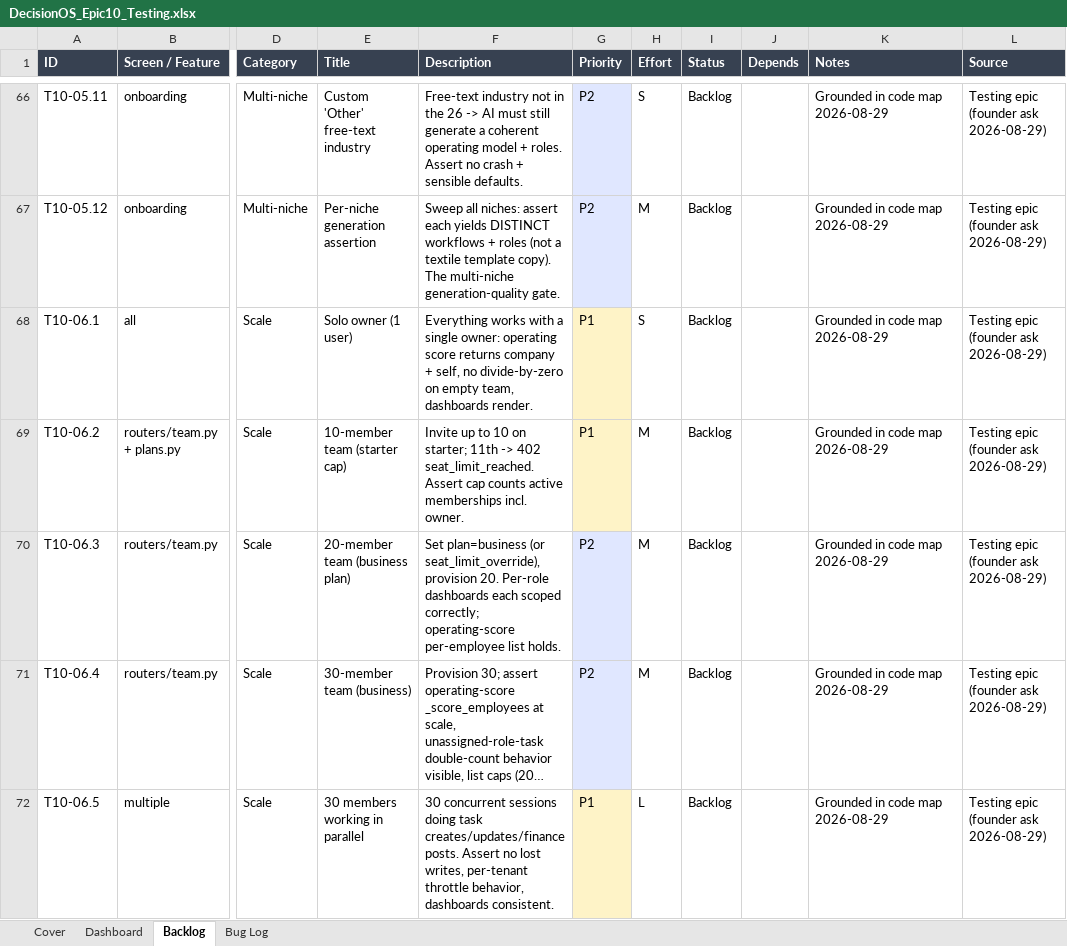
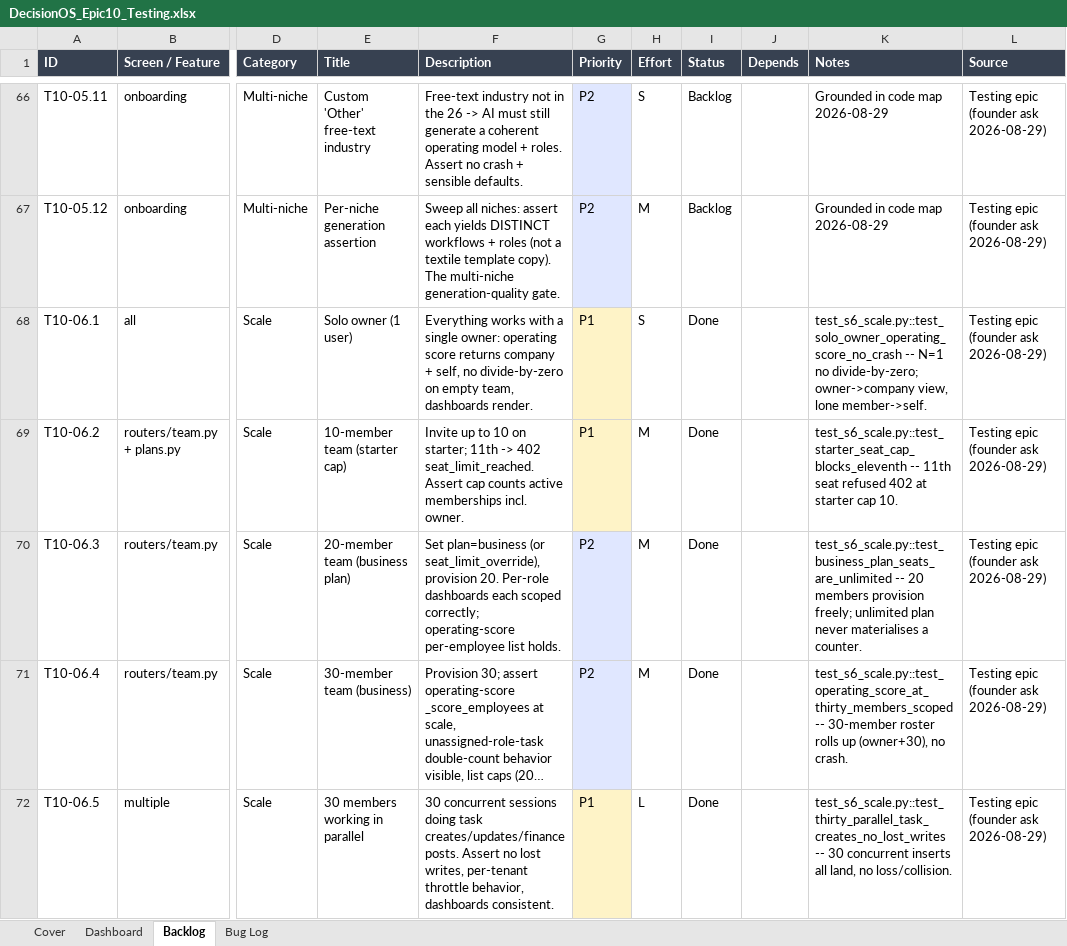
Before and after one commit to quazrelevate-god/DecisionOS, an Excel workbook: docs/DecisionOS_Epic10_Testing.xlsx, sheet Backlog, drawn as a sheet; only a part is shown, gaps mark what is left out; long unchanged cells end in …; values as stored, in another font and other column widths than the file's, no borders; the diff covers the shown part only; the diff names each change by its address in the sheet, - before the commit and + after, or states it on an @@ line.

```diff
--- a/docs/DecisionOS_Epic10_Testing.xlsx (sheet Backlog)
+++ b/docs/DecisionOS_Epic10_Testing.xlsx (sheet Backlog)
-I68:I72 (Status): Backlog
+I68:I72 (Status): Done
-K68 (Notes): Grounded in code map 2026-08-29
+K68 (Notes): test_s6_scale.py::test_solo_owner_operating_score_no_crash -- N=1 no divide-by-zero; owner->company view, lone member->self.
-K69 (Notes): Grounded in code map 2026-08-29
+K69 (Notes): test_s6_scale.py::test_starter_seat_cap_blocks_eleventh -- 11th seat refused 402 at starter cap 10.
-K70 (Notes): Grounded in code map 2026-08-29
+K70 (Notes): test_s6_scale.py::test_business_plan_seats_are_unlimited -- 20 members provision freely; unlimited plan never materialises a counter.
-K71 (Notes): Grounded in code map 2026-08-29
+K71 (Notes): test_s6_scale.py::test_operating_score_at_thirty_members_scoped -- 30-member roster rolls up (owner+30), no crash.
-K72 (Notes): Grounded in code map 2026-08-29
+K72 (Notes): test_s6_scale.py::test_thirty_parallel_task_creates_no_lost_writes -- 30 concurrent inserts all land, no loss/collision.
```
Also changed, not shown: 10 edited cells elsewhere in this sheet, sheet Dashboard, sheet Bug Log, 3 other files.
